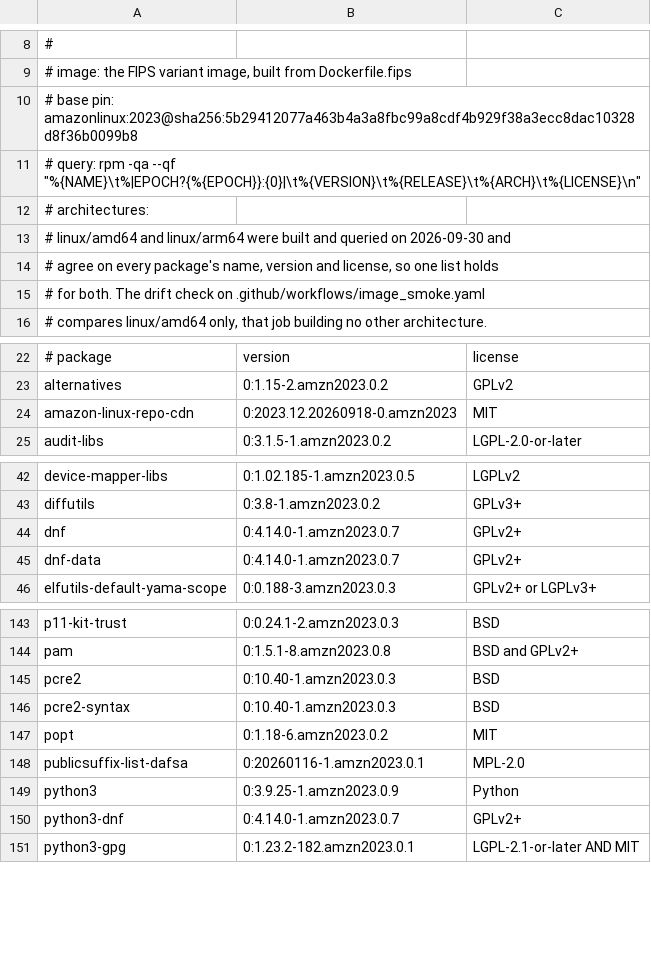
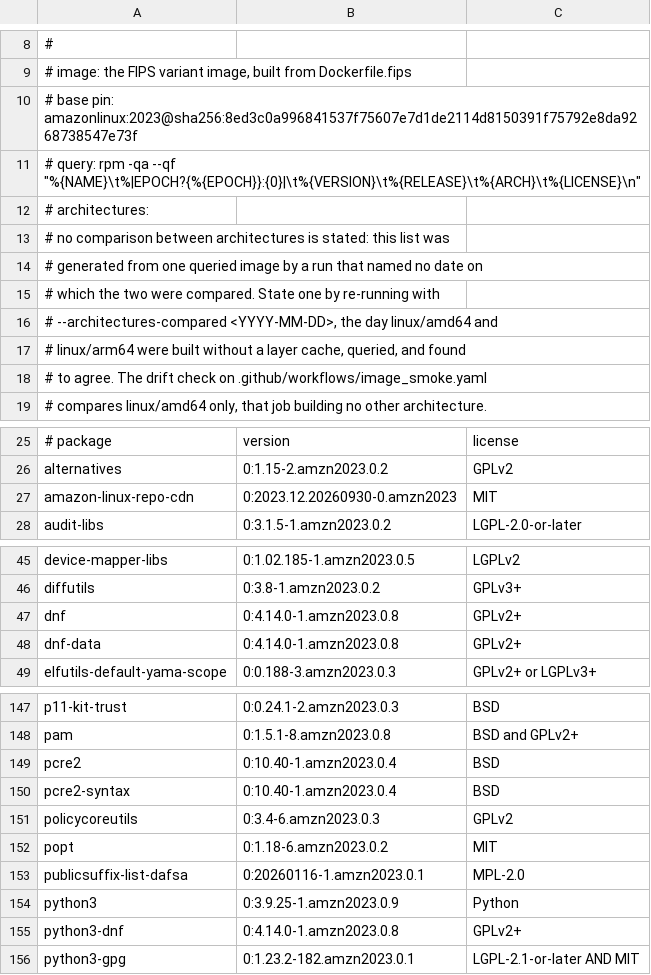
Before and after one commit to georgetown-mdi/alcove, a TSV file: NOTICE-os-packages-fips.tsv, drawn as a sheet; only a part is shown, gaps mark what is left out; the diff covers the shown part only.

Commit message:
Move the FIPS base to the 20260930 rootfs
Dockerfile.fips moves from the 2023.12.20260918 rootfs to
2023.12.20260930, the newest amazonlinux:2023 Docker Hub has
published. Its package snapshot serves the systemd, rpm, curl and
pcre2 builds the five remaining dated scan exceptions were waiting on,
and a host build at this base scanned clean with no exceptions
applied, so all eight dated entries come out: those five and the three
curl entries that had already cleared at the previous base. The
exception list is left empty. The certified provider pins are
unchanged; the build's swap and provider assertions passed on amd64.

The freeze literal and the image spec's pins move with it. The
attribution list is regenerated from the package inventory a Trivy
scan read out of the amd64 build's rpm database; it gains five SELinux
packages the samba-client install pulls in at this snapshot. No arm64
build was compared at this base, so the list's header states no
comparison and the scripts test requiring one stays red until that
comparison is made and the list regenerated with its date.

The image spec's count of provider NVRs now says the stock 3.5.8
provider is an eleventh beyond the ten measured, and its and the FIPS
note's size figures are marked as measured at the earlier base.

```diff
--- a/NOTICE-os-packages-fips.tsv
+++ b/NOTICE-os-packages-fips.tsv
@@ -9,8 +9,11 @@
 # image: the FIPS variant image, built from Dockerfile.fips
-# base pin: amazonlinux:2023@sha256:5b29412077a463b4a3a8fbc99a8cdf4b929f38a3ecc8dac10328d8f36b0099b8
+# base pin: amazonlinux:2023@sha256:8ed3c0a996841537f75607e7d1de2114d8150391f75792e8da9268738547e73f
 # query: rpm -qa --qf "%{NAME}\t%|EPOCH?{%{EPOCH}}:{0}|\t%{VERSION}\t%{RELEASE}\t%{ARCH}\t%{LICENSE}\n"
 # architectures:
-#   linux/amd64 and linux/arm64 were built and queried on 2026-09-30 and
-#   agree on every package's name, version and license, so one list holds
-#   for both. The drift check on .github/workflows/image_smoke.yaml
+#   no comparison between architectures is stated: this list was
+#   generated from one queried image by a run that named no date on
+#   which the two were compared. State one by re-running with
+#   --architectures-compared <YYYY-MM-DD>, the day linux/amd64 and
+#   linux/arm64 were built without a layer cache, queried, and found
+#   to agree. The drift check on .github/workflows/image_smoke.yaml
 #   compares linux/amd64 only, that job building no other architecture.
@@ -23,3 +26,3 @@
 alternatives	0:1.15-2.amzn2023.0.2	GPLv2
-amazon-linux-repo-cdn	0:2023.12.20260918-0.amzn2023	MIT
+amazon-linux-repo-cdn	0:2023.12.20260930-0.amzn2023	MIT
 audit-libs	0:3.1.5-1.amzn2023.0.2	LGPL-2.0-or-later
@@ -43,4 +46,4 @@ device-mapper-libs	0:1.02.185-1.amzn2023.0.5	LGPLv2
 diffutils	0:3.8-1.amzn2023.0.2	GPLv3+
-dnf	0:4.14.0-1.amzn2023.0.7	GPLv2+
-dnf-data	0:4.14.0-1.amzn2023.0.7	GPLv2+
+dnf	0:4.14.0-1.amzn2023.0.8	GPLv2+
+dnf-data	0:4.14.0-1.amzn2023.0.8	GPLv2+
 elfutils-default-yama-scope	0:0.188-3.amzn2023.0.3	GPLv2+ or LGPLv3+
@@ -144,4 +148,5 @@ p11-kit-trust	0:0.24.1-2.amzn2023.0.3	BSD
 pam	0:1.5.1-8.amzn2023.0.8	BSD and GPLv2+
-pcre2	0:10.40-1.amzn2023.0.3	BSD
-pcre2-syntax	0:10.40-1.amzn2023.0.3	BSD
+pcre2	0:10.40-1.amzn2023.0.4	BSD
+pcre2-syntax	0:10.40-1.amzn2023.0.4	BSD
+policycoreutils	0:3.4-6.amzn2023.0.3	GPLv2
 popt	0:1.18-6.amzn2023.0.2	MIT
@@ -149,3 +154,3 @@ publicsuffix-list-dafsa	0:20260116-1.amzn2023.0.1	MPL-2.0
 python3	0:3.9.25-1.amzn2023.0.9	Python
-python3-dnf	0:4.14.0-1.amzn2023.0.7	GPLv2+
+python3-dnf	0:4.14.0-1.amzn2023.0.8	GPLv2+
 python3-gpg	0:1.23.2-182.amzn2023.0.1	LGPL-2.1-or-later AND MIT
```
Also changed, not shown: 4 added rows and 17 edited cells elsewhere in this file, 5 other files.
